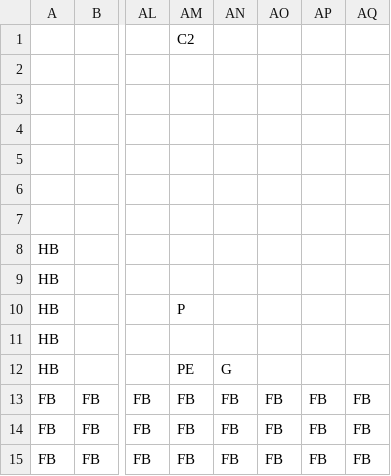
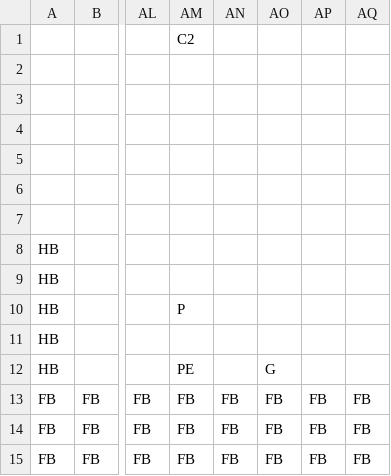
Before and after one commit to Ziiiwei/MarioGame, a CSV file: MarioGame/Data/DataFiles/level1.csv, drawn as a sheet; only a part is shown, gaps mark what is left out; the diff names each change by its address in the sheet, - before the commit and + after, or states it on an @@ line.

```diff
--- a/MarioGame/Data/DataFiles/level1.csv
+++ b/MarioGame/Data/DataFiles/level1.csv
-AN12: G
+AN12: (empty)
-AO12: (empty)
+AO12: G
```
Also changed, not shown: 10 other files.
